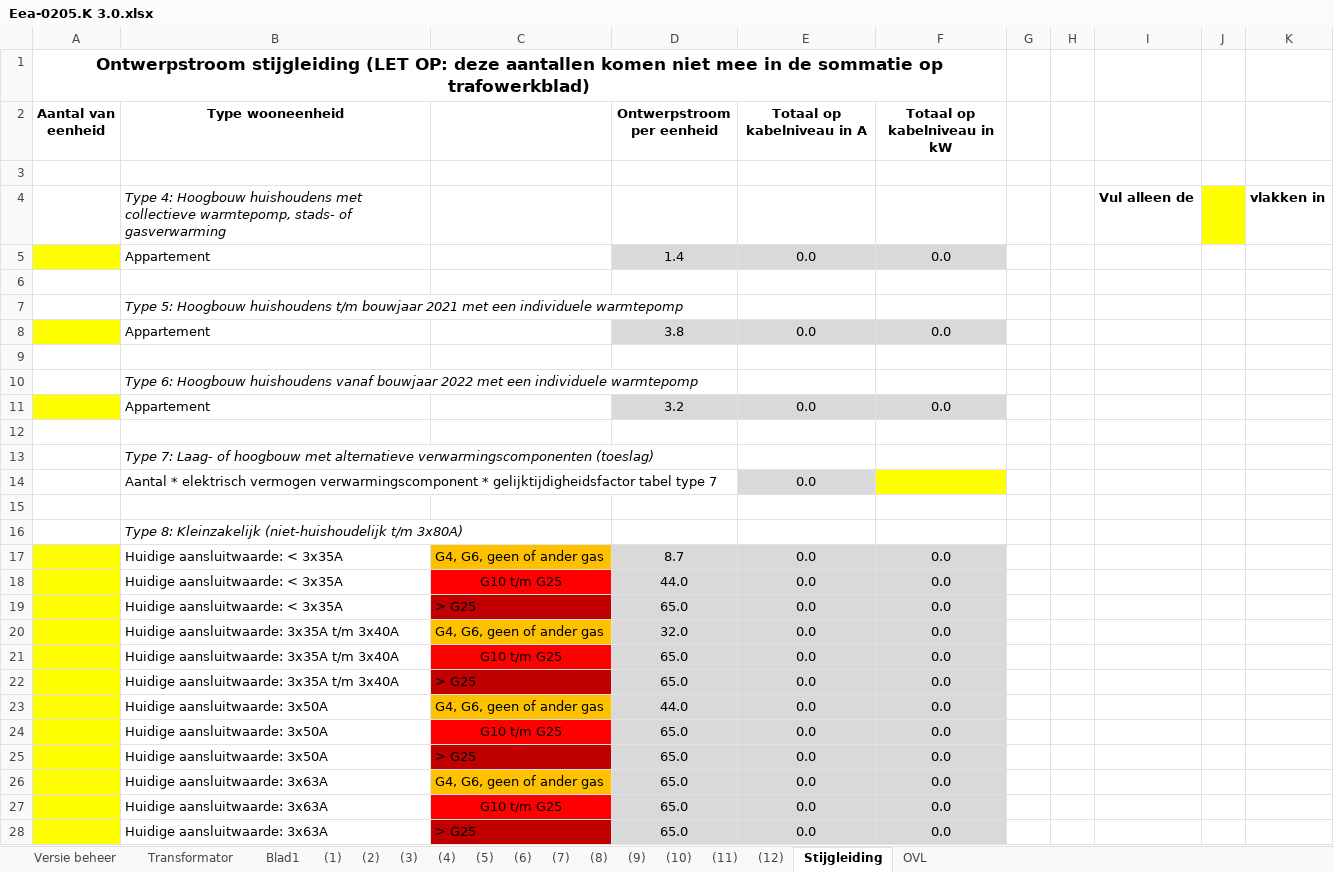
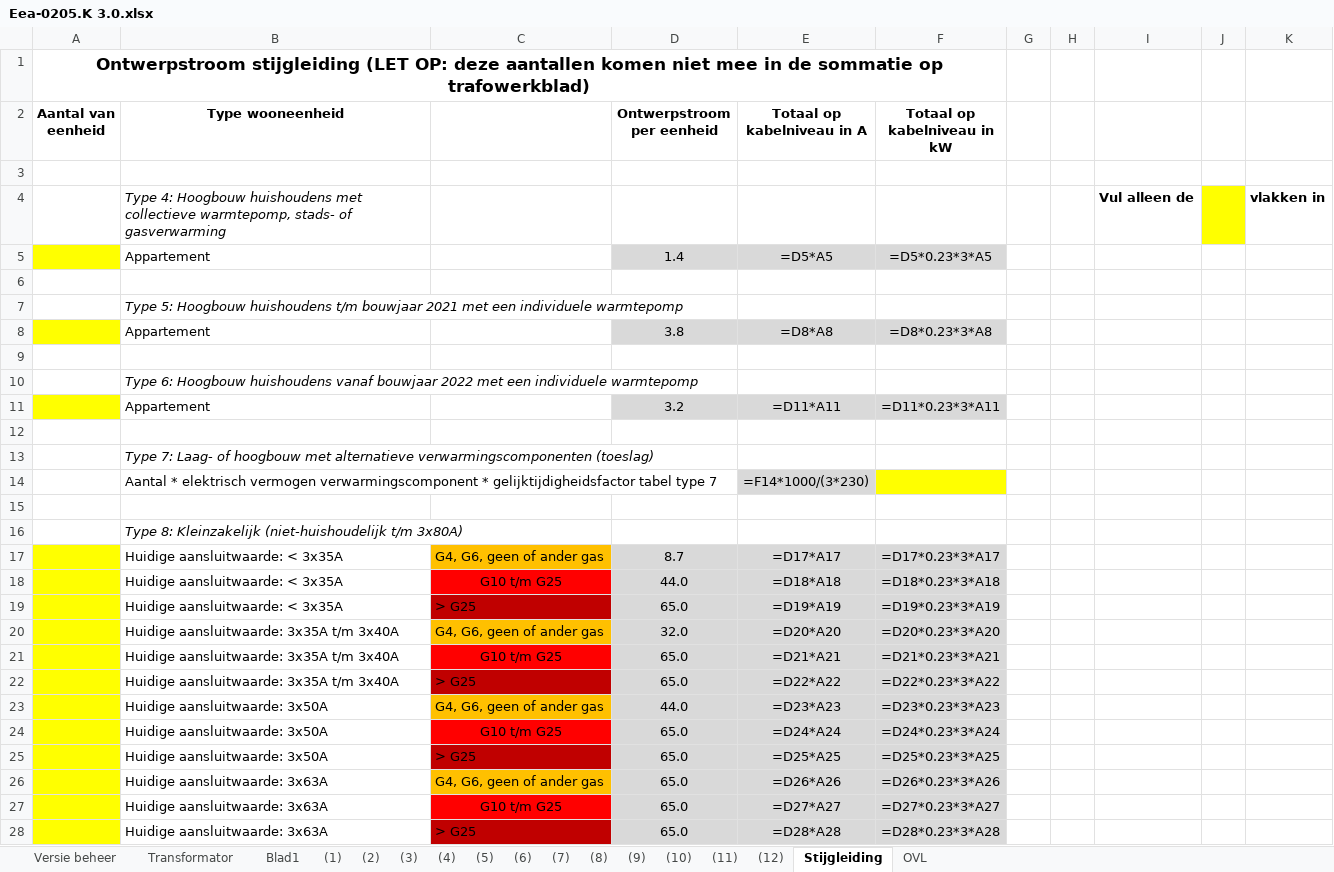
Before and after one commit to LukaStuurman/AutoCAD-Enexis-kabels-checker, an Excel workbook: src/Enexis.KabelChecker.AutoCAD/Resources/Eea-0205.K 3.0.xlsx, sheet Stijgleiding, drawn as a sheet; only a part is shown; values as stored, in another font and other column widths than the file's, no borders; formulas without a stored value are shown as written; charts and pictures not drawn; the diff covers the shown part only; the diff names each change by its address in the sheet, - before the commit and + after, or states it on an @@ line.

```diff
--- a/src/Enexis.KabelChecker.AutoCAD/Resources/Eea-0205.K 3.0.xlsx (sheet Stijgleiding)
+++ b/src/Enexis.KabelChecker.AutoCAD/Resources/Eea-0205.K 3.0.xlsx (sheet Stijgleiding)
-E5 (Totaal op kabelniveau in A): 0.0
+E5 (Totaal op kabelniveau in A): =D5*A5
-F5 (Totaal op kabelniveau in kW): 0.0
+F5 (Totaal op kabelniveau in kW): =D5*0.23*3*A5
-E8 (Totaal op kabelniveau in A): 0.0
+E8 (Totaal op kabelniveau in A): =D8*A8
-F8 (Totaal op kabelniveau in kW): 0.0
+F8 (Totaal op kabelniveau in kW): =D8*0.23*3*A8
-E11 (Totaal op kabelniveau in A): 0.0
+E11 (Totaal op kabelniveau in A): =D11*A11
-F11 (Totaal op kabelniveau in kW): 0.0
+F11 (Totaal op kabelniveau in kW): =D11*0.23*3*A11
-E14 (Totaal op kabelniveau in A): 0.0
+E14 (Totaal op kabelniveau in A): =F14*1000/(3*230)
-E17 (Totaal op kabelniveau in A): 0.0
+E17 (Totaal op kabelniveau in A): =D17*A17
-F17 (Totaal op kabelniveau in kW): 0.0
+F17 (Totaal op kabelniveau in kW): =D17*0.23*3*A17
-E18 (Totaal op kabelniveau in A): 0.0
+E18 (Totaal op kabelniveau in A): =D18*A18
-F18 (Totaal op kabelniveau in kW): 0.0
+F18 (Totaal op kabelniveau in kW): =D18*0.23*3*A18
-E19 (Totaal op kabelniveau in A): 0.0
+E19 (Totaal op kabelniveau in A): =D19*A19
-F19 (Totaal op kabelniveau in kW): 0.0
+F19 (Totaal op kabelniveau in kW): =D19*0.23*3*A19
-E20 (Totaal op kabelniveau in A): 0.0
+E20 (Totaal op kabelniveau in A): =D20*A20
-F20 (Totaal op kabelniveau in kW): 0.0
+F20 (Totaal op kabelniveau in kW): =D20*0.23*3*A20
-E21 (Totaal op kabelniveau in A): 0.0
+E21 (Totaal op kabelniveau in A): =D21*A21
-F21 (Totaal op kabelniveau in kW): 0.0
+F21 (Totaal op kabelniveau in kW): =D21*0.23*3*A21
-E22 (Totaal op kabelniveau in A): 0.0
+E22 (Totaal op kabelniveau in A): =D22*A22
-F22 (Totaal op kabelniveau in kW): 0.0
+F22 (Totaal op kabelniveau in kW): =D22*0.23*3*A22
-E23 (Totaal op kabelniveau in A): 0.0
+E23 (Totaal op kabelniveau in A): =D23*A23
-F23 (Totaal op kabelniveau in kW): 0.0
+F23 (Totaal op kabelniveau in kW): =D23*0.23*3*A23
-E24 (Totaal op kabelniveau in A): 0.0
+E24 (Totaal op kabelniveau in A): =D24*A24
-F24 (Totaal op kabelniveau in kW): 0.0
+F24 (Totaal op kabelniveau in kW): =D24*0.23*3*A24
-E25 (Totaal op kabelniveau in A): 0.0
+E25 (Totaal op kabelniveau in A): =D25*A25
-F25 (Totaal op kabelniveau in kW): 0.0
+F25 (Totaal op kabelniveau in kW): =D25*0.23*3*A25
-E26 (Totaal op kabelniveau in A): 0.0
+E26 (Totaal op kabelniveau in A): =D26*A26
-F26 (Totaal op kabelniveau in kW): 0.0
+F26 (Totaal op kabelniveau in kW): =D26*0.23*3*A26
-E27 (Totaal op kabelniveau in A): 0.0
+E27 (Totaal op kabelniveau in A): =D27*A27
-F27 (Totaal op kabelniveau in kW): 0.0
+F27 (Totaal op kabelniveau in kW): =D27*0.23*3*A27
-E28 (Totaal op kabelniveau in A): 0.0
+E28 (Totaal op kabelniveau in A): =D28*A28
-F28 (Totaal op kabelniveau in kW): 0.0
+F28 (Totaal op kabelniveau in kW): =D28*0.23*3*A28
```
Also changed, not shown: 7 edited cells elsewhere in this sheet, sheet (1), sheet (2), sheet (3), sheet (12), sheet (8), sheet (9), 7 more sheets, hidden cells, 3 other files.
